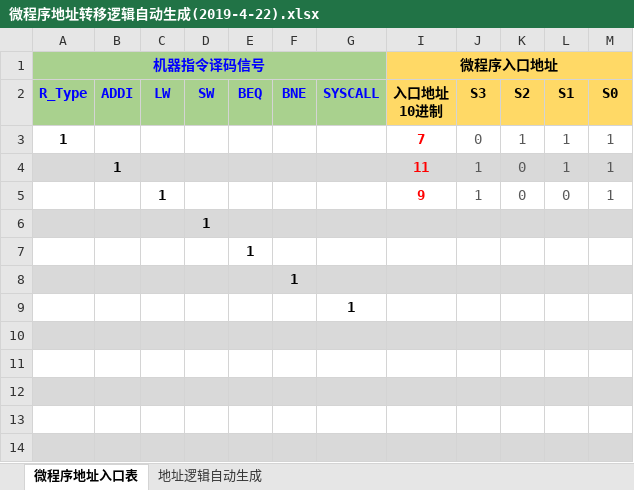
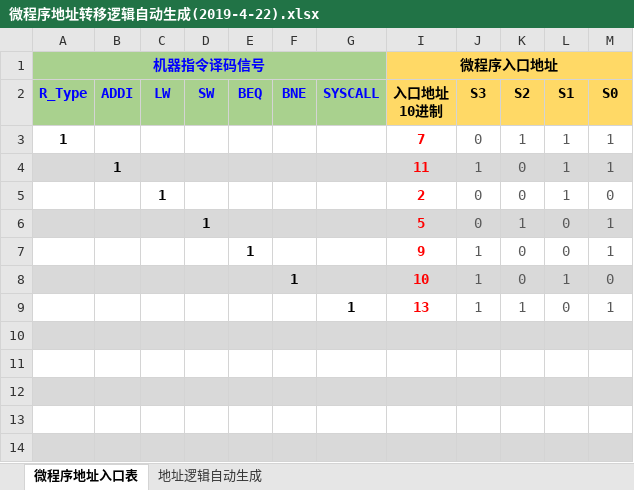
Before and after one commit to REDIVIOUS/ComputerOrganiziation-Lab, an Excel workbook: Lab4 CPU/微程序地址转移逻辑自动生成(2019-4-22).xlsx, sheet 微程序地址入口表, drawn as a sheet; only a part is shown; values as stored, in another font and other column widths than the file's, no borders; conditional formats not drawn; removed rows and columns are numbered as before the commit, all else as after; the diff names each change by its address in the sheet, - before the commit and + after, or states it on an @@ line.

```diff
--- a/Lab4 CPU/微程序地址转移逻辑自动生成(2019-4-22).xlsx (sheet 微程序地址入口表)
+++ b/Lab4 CPU/微程序地址转移逻辑自动生成(2019-4-22).xlsx (sheet 微程序地址入口表)
+row 5:  |  | 1 |  |  |  |  | 2 | 0 | 0 | 1 | 0
+row 6:  |  |  | 1 |  |  |  | 5 | 0 | 1 | 0 | 1
-C7 (LW): 1
+C7 (LW): (empty)
-E7 (BEQ): (empty)
+E7 (BEQ): 1
-row 6:  |  |  | 1
-row 7:  |  |  |  | 1
-row 8:  |  |  |  |  | 1
-row 9:  |  |  |  |  |  | 1
+row 8:  |  |  |  |  | 1 |  | 10 | 1 | 0 | 1 | 0
+row 9:  |  |  |  |  |  | 1 | 13 | 1 | 1 | 0 | 1
```
Also changed, not shown: sheet 地址逻辑自动生成, formulas that keep their value, hidden cells, Lab4 CPU/微指令自动生成(2019-4-22).xlsx, 4 other files.
